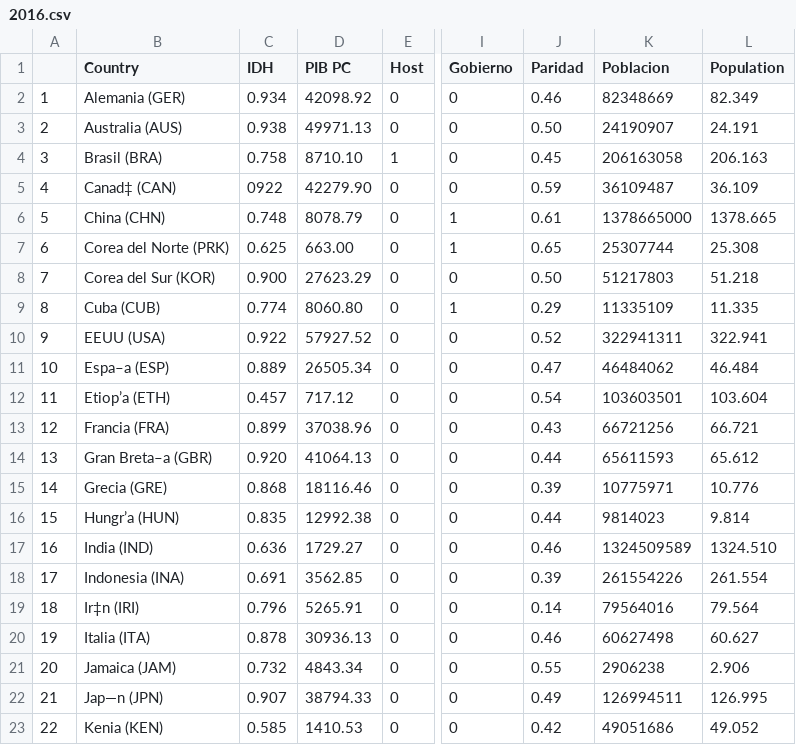
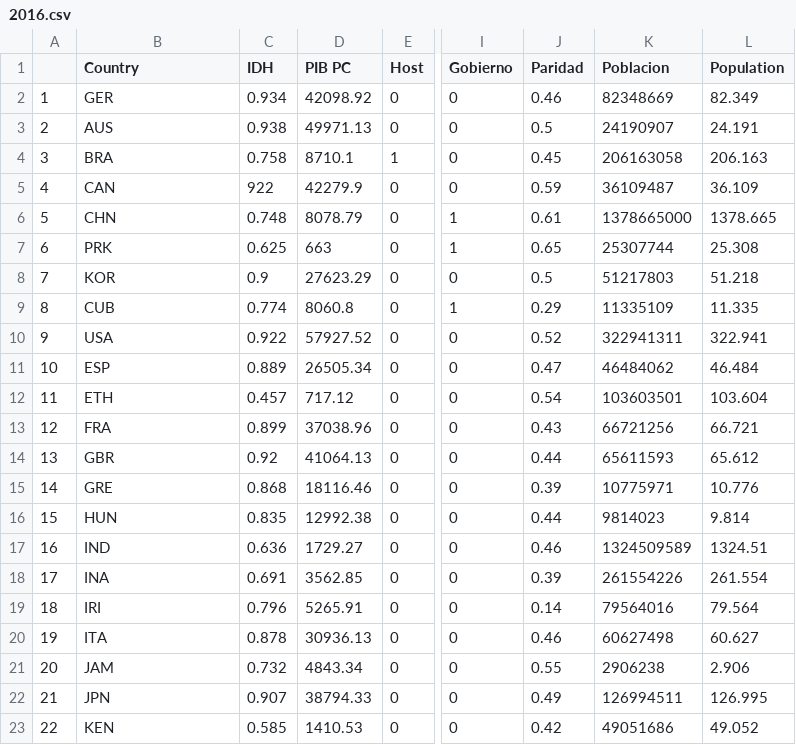
Before and after one commit to LuSegac/Olimpiadas, a CSV file: 2016.csv, drawn as a sheet; only a part is shown, gaps mark what is left out; the diff covers the shown part only; the diff names each change by its address in the sheet, - before the commit and + after, or states it on an @@ line.

```diff
--- a/2016.csv
+++ b/2016.csv
-B2 (Country): Alemania (GER)
+B2 (Country): GER
-B3 (Country): Australia (AUS)
+B3 (Country): AUS
-J3 (Paridad): 0.50
+J3 (Paridad): 0.5
-B4 (Country): Brasil (BRA)
+B4 (Country): BRA
-D4 (PIB PC): 8710.10
+D4 (PIB PC): 8710.1
-B5 (Country): Canad‡ (CAN)
+B5 (Country): CAN
-C5 (IDH): 0922
+C5 (IDH): 922
-D5 (PIB PC): 42279.90
+D5 (PIB PC): 42279.9
-B6 (Country): China (CHN)
+B6 (Country): CHN
-B7 (Country): Corea del Norte (PRK)
+B7 (Country): PRK
-D7 (PIB PC): 663.00
+D7 (PIB PC): 663
-B8 (Country): Corea del Sur (KOR)
+B8 (Country): KOR
-C8 (IDH): 0.900
+C8 (IDH): 0.9
-J8 (Paridad): 0.50
+J8 (Paridad): 0.5
-B9 (Country): Cuba (CUB)
+B9 (Country): CUB
-D9 (PIB PC): 8060.80
+D9 (PIB PC): 8060.8
-B10 (Country): EEUU (USA)
+B10 (Country): USA
-B11 (Country): Espa–a (ESP)
+B11 (Country): ESP
-B12 (Country): Etiop’a (ETH)
+B12 (Country): ETH
-B13 (Country): Francia (FRA)
+B13 (Country): FRA
-B14 (Country): Gran Breta–a (GBR)
+B14 (Country): GBR
-C14 (IDH): 0.920
+C14 (IDH): 0.92
-B15 (Country): Grecia (GRE)
+B15 (Country): GRE
-B16 (Country): Hungr’a (HUN)
+B16 (Country): HUN
-B17 (Country): India (IND)
+B17 (Country): IND
-L17 (Population): 1324.510
+L17 (Population): 1324.51
-B18 (Country): Indonesia (INA)
+B18 (Country): INA
-B19 (Country): Ir‡n (IRI)
+B19 (Country): IRI
-B20 (Country): Italia (ITA)
+B20 (Country): ITA
-B21 (Country): Jamaica (JAM)
+B21 (Country): JAM
-B22 (Country): Jap—n (JPN)
+B22 (Country): JPN
-B23 (Country): Kenia (KEN)
+B23 (Country): KEN
```
Also changed, not shown: 13 edited cells elsewhere in this file, 6 other files.
